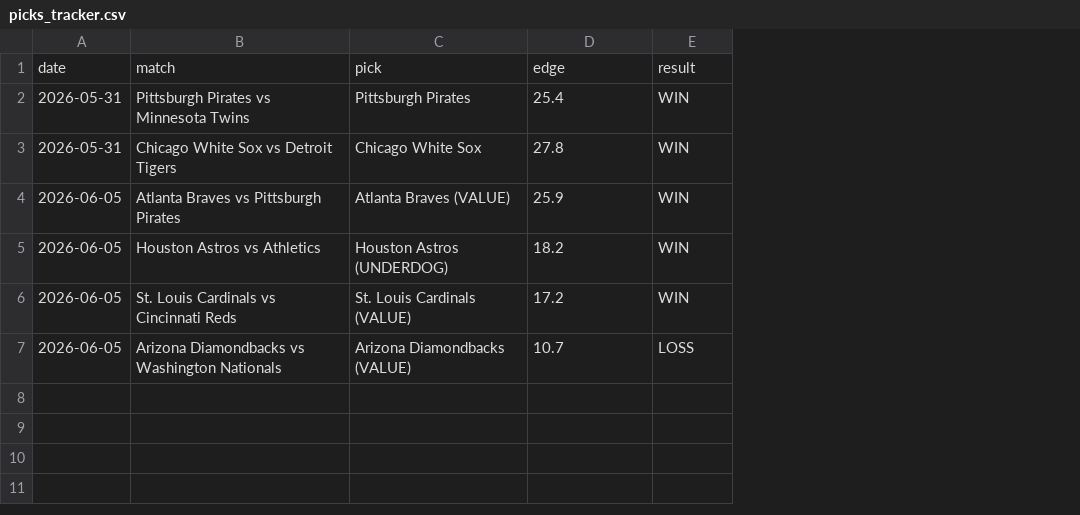
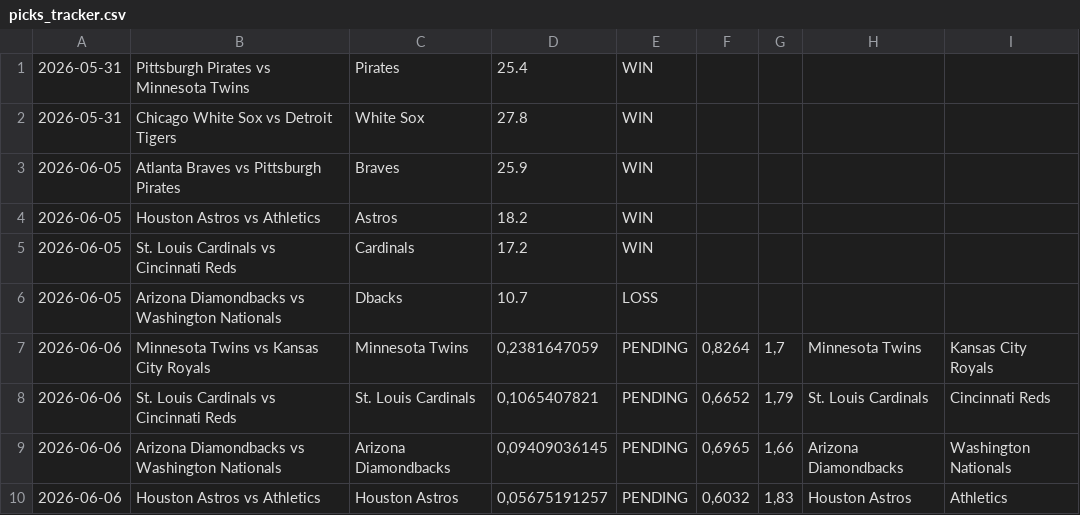
Before and after one commit to abrahamrod13/sports-quant-engine, a CSV file: data/picks_tracker.csv, drawn as a sheet; removed rows and columns are numbered as before the commit, all else as after; the diff names each change by its address in the sheet, - before the commit and + after, or states it on an @@ line.

```diff
--- a/data/picks_tracker.csv
+++ b/data/picks_tracker.csv
-column C, rows 2-7: Pittsburgh Pirates | Chicago White Sox | Atlanta Braves (VALUE) | Houston Astros (UNDERDOG) | St. Louis Cardinals (VALUE) | Arizona Diamondbacks (VALUE)
+column C, rows 1-6: Pirates | White Sox | Braves | Astros | Cardinals | Dbacks
+column F, empty
+column G, empty
+column H, empty
+column I, empty
-row 1: date | match | pick | edge | result
+row 7: 2026-06-06 | Minnesota Twins vs Kansas City Royals | Minnesota Twins | 0,2381647059 | PENDING | 0,8264 | 1,7 | Minnesota Twins | Kansas City Royals
+row 8: 2026-06-06 | St. Louis Cardinals vs Cincinnati Reds | St. Louis Cardinals | 0,1065407821 | PENDING | 0,6652 | 1,79 | St. Louis Cardinals | Cincinnati Reds
+row 9: 2026-06-06 | Arizona Diamondbacks vs Washington Nationals | Arizona Diamondbacks | 0,09409036145 | PENDING | 0,6965 | 1,66 | Arizona Diamondbacks | Washington Nationals
+row 10: 2026-06-06 | Houston Astros vs Athletics | Houston Astros | 0,05675191257 | PENDING | 0,6032 | 1,83 | Houston Astros | Athletics
```
